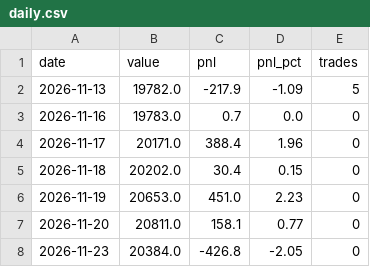
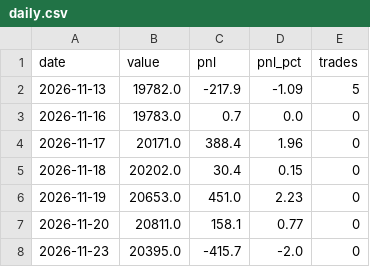
Before and after one commit to shivamnegi-cyber/nifty-swing-lab, a CSV file: records/daily.csv, drawn as a sheet.

Commit message:
records: 2026-11-23T10:30Z

```diff
--- a/records/daily.csv
+++ b/records/daily.csv
@@ -7,2 +7,2 @@ date,value,pnl,pnl_pct,trades
 2026-11-20,20811.0,158.1,0.77,0
-2026-11-23,20384.0,-426.8,-2.05,0
+2026-11-23,20395.0,-415.7,-2.0,0
```
Also changed, not shown: records/holdings.csv, 2 other files.
